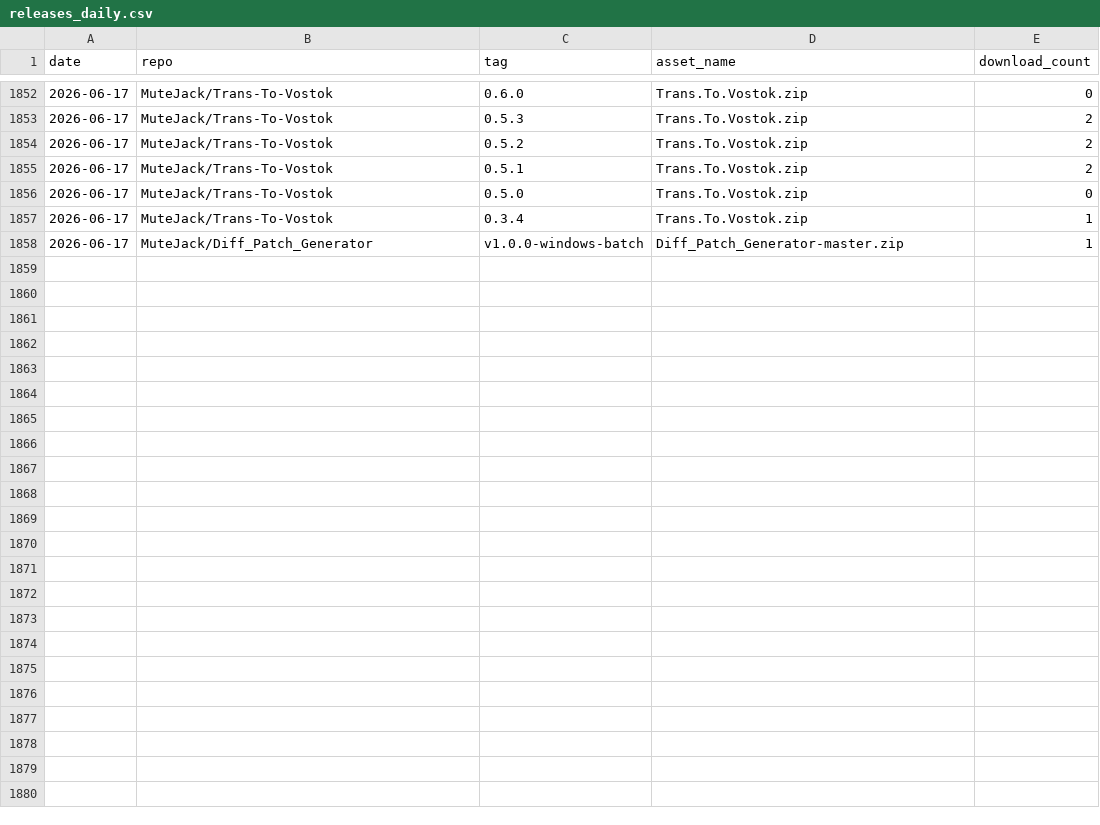
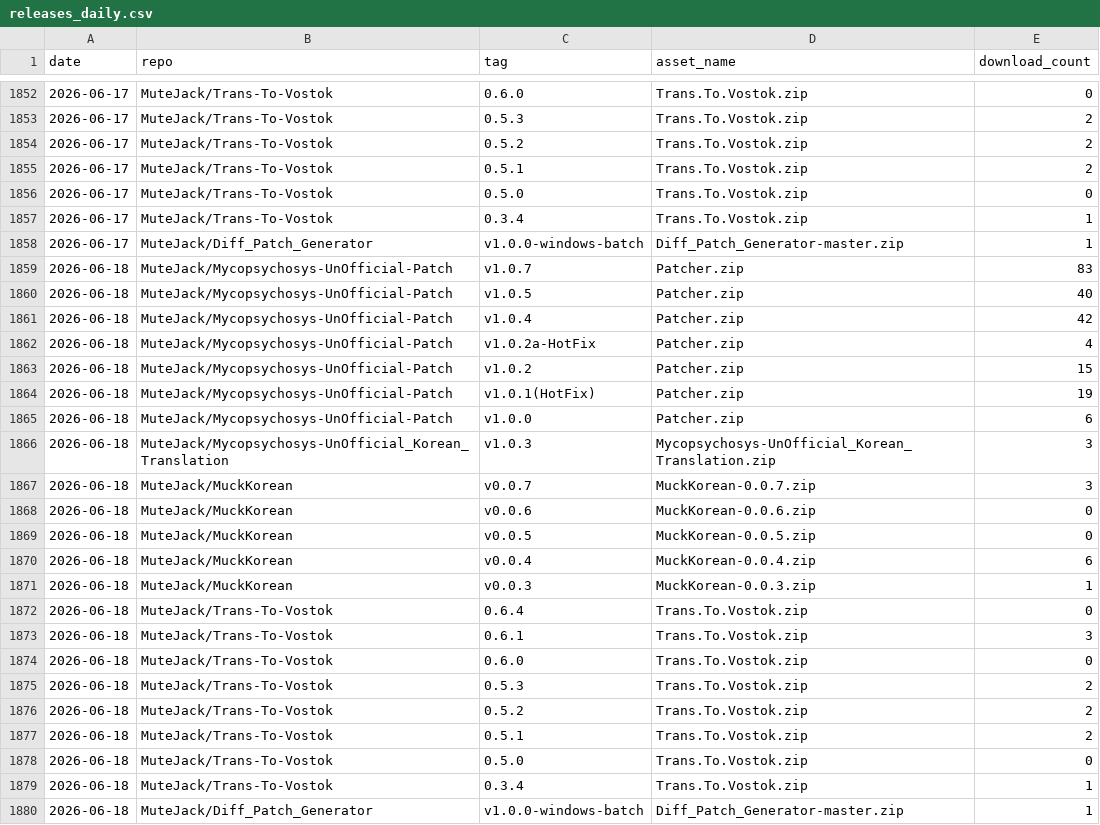
Before and after one commit to MuteJack/Traffic_Collector, a CSV file: stats/releases_daily.csv, drawn as a sheet; only a part is shown, gaps mark what is left out; the diff names each change by its address in the sheet, - before the commit and + after, or states it on an @@ line.

```diff
--- a/stats/releases_daily.csv
+++ b/stats/releases_daily.csv
+row 1859: 2026-06-18 | MuteJack/Mycopsychosys-UnOfficial-Patch | v1.0.7 | Patcher.zip | 83
+row 1860: 2026-06-18 | MuteJack/Mycopsychosys-UnOfficial-Patch | v1.0.5 | Patcher.zip | 40
+row 1861: 2026-06-18 | MuteJack/Mycopsychosys-UnOfficial-Patch | v1.0.4 | Patcher.zip | 42
+row 1862: 2026-06-18 | MuteJack/Mycopsychosys-UnOfficial-Patch | v1.0.2a-HotFix | Patcher.zip | 4
+row 1863: 2026-06-18 | MuteJack/Mycopsychosys-UnOfficial-Patch | v1.0.2 | Patcher.zip | 15
+row 1864: 2026-06-18 | MuteJack/Mycopsychosys-UnOfficial-Patch | v1.0.1(HotFix) | Patcher.zip | 19
+row 1865: 2026-06-18 | MuteJack/Mycopsychosys-UnOfficial-Patch | v1.0.0 | Patcher.zip | 6
+row 1866: 2026-06-18 | MuteJack/Mycopsychosys-UnOfficial_Korean_Translation | v1.0.3 | Mycopsychosys-UnOfficial_Korean_Translation.zip | 3
+row 1867: 2026-06-18 | MuteJack/MuckKorean | v0.0.7 | MuckKorean-0.0.7.zip | 3
+row 1868: 2026-06-18 | MuteJack/MuckKorean | v0.0.6 | MuckKorean-0.0.6.zip | 0
+row 1869: 2026-06-18 | MuteJack/MuckKorean | v0.0.5 | MuckKorean-0.0.5.zip | 0
+row 1870: 2026-06-18 | MuteJack/MuckKorean | v0.0.4 | MuckKorean-0.0.4.zip | 6
+row 1871: 2026-06-18 | MuteJack/MuckKorean | v0.0.3 | MuckKorean-0.0.3.zip | 1
+row 1872: 2026-06-18 | MuteJack/Trans-To-Vostok | 0.6.4 | Trans.To.Vostok.zip | 0
+row 1873: 2026-06-18 | MuteJack/Trans-To-Vostok | 0.6.1 | Trans.To.Vostok.zip | 3
+row 1874: 2026-06-18 | MuteJack/Trans-To-Vostok | 0.6.0 | Trans.To.Vostok.zip | 0
+row 1875: 2026-06-18 | MuteJack/Trans-To-Vostok | 0.5.3 | Trans.To.Vostok.zip | 2
+row 1876: 2026-06-18 | MuteJack/Trans-To-Vostok | 0.5.2 | Trans.To.Vostok.zip | 2
+row 1877: 2026-06-18 | MuteJack/Trans-To-Vostok | 0.5.1 | Trans.To.Vostok.zip | 2
+row 1878: 2026-06-18 | MuteJack/Trans-To-Vostok | 0.5.0 | Trans.To.Vostok.zip | 0
+row 1879: 2026-06-18 | MuteJack/Trans-To-Vostok | 0.3.4 | Trans.To.Vostok.zip | 1
+row 1880: 2026-06-18 | MuteJack/Diff_Patch_Generator | v1.0.0-windows-batch | Diff_Patch_Generator-master.zip | 1
```
Also changed, not shown: stats/monthly.csv, stats/traffic_clones.csv, 5 other files.
